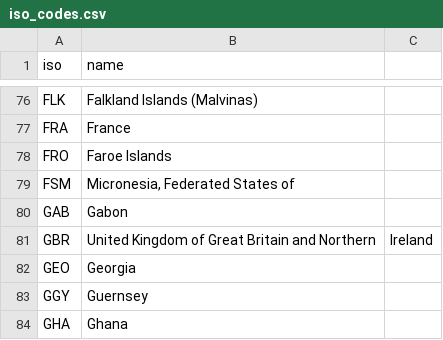
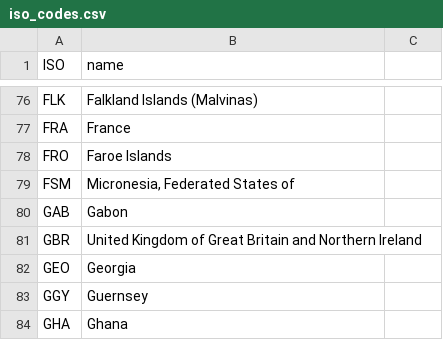
Before and after one commit to agutierrezmorag/olympic-games-datamart, a CSV file: datasets/iso_codes.csv, drawn as a sheet; only a part is shown, gaps mark what is left out; the diff names each change by its address in the sheet, - before the commit and + after, or states it on an @@ line.

```diff
--- a/datasets/iso_codes.csv
+++ b/datasets/iso_codes.csv
-A1: iso
+A1: ISO
-B81 (name): …and Northern
+B81 (name): …and Northern Ireland
-C81: Ireland
+C81: (empty)
```
Also changed, not shown: datasets/merged_data.csv, 2 other files.
